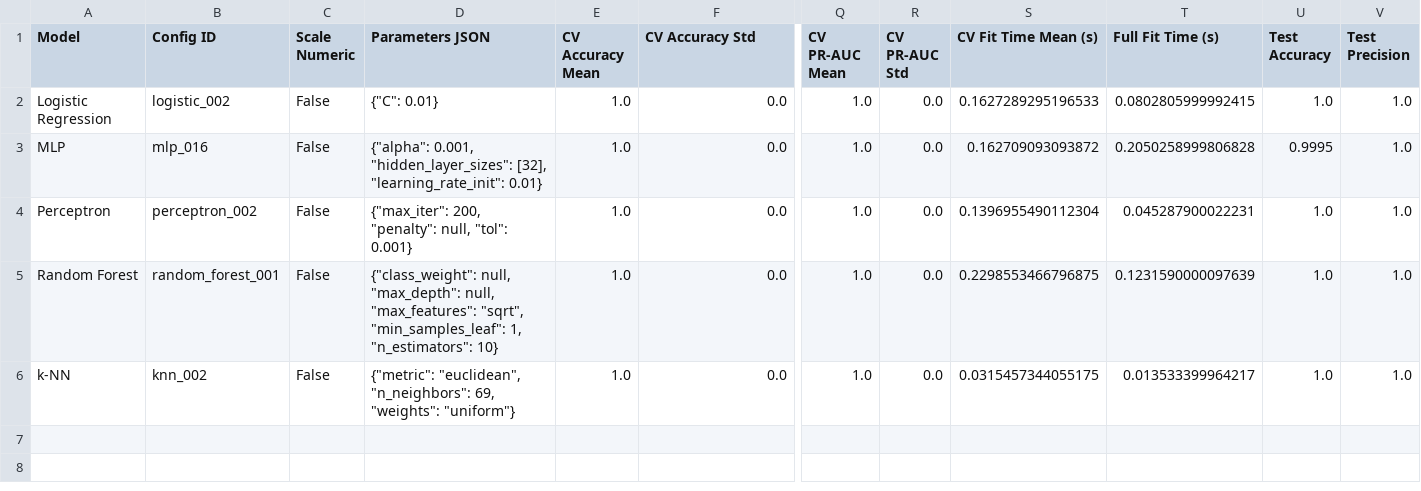
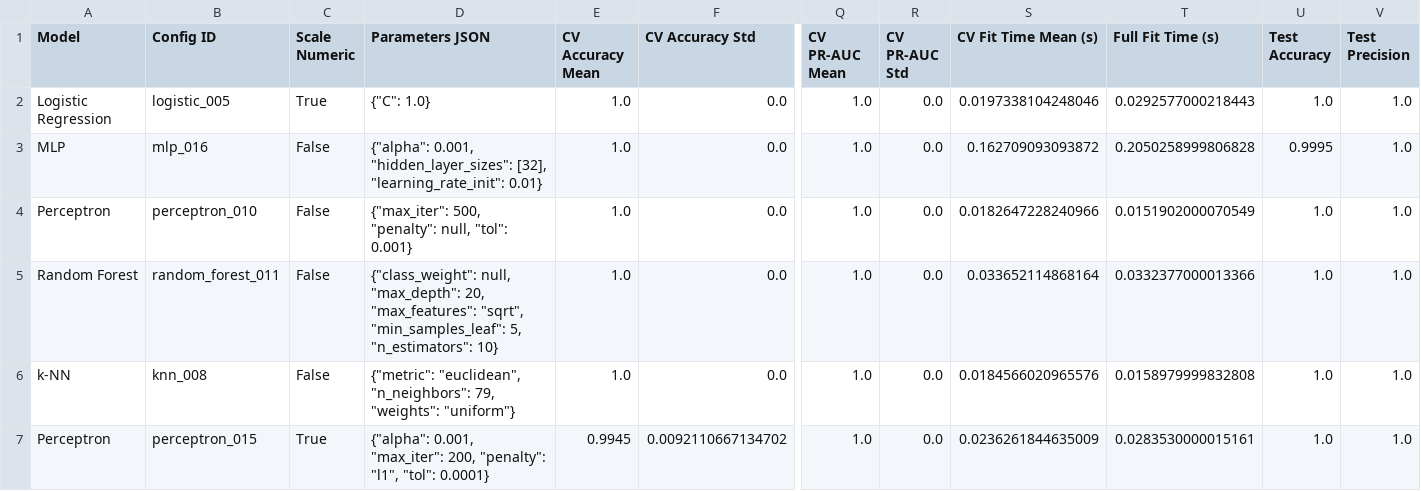
Before and after one commit to Shelia-YX/Schizophrenia, a CSV file: results/full/best_by_cv_full.csv, drawn as a sheet; only a part is shown, gaps mark what is left out; rows hold the shown columns only; the diff names each change by its address in the sheet, - before the commit and + after, or states it on an @@ line.

```diff
--- a/results/full/best_by_cv_full.csv
+++ b/results/full/best_by_cv_full.csv
-B2 (Config ID): logistic_002
+B2 (Config ID): logistic_005
-C2 (Scale Numeric): False
+C2 (Scale Numeric): True
-D2 (Parameters JSON): {"C": 0.01}
+D2 (Parameters JSON): {"C": 1.0}
-S2 (CV Fit Time Mean (s)): 0.1627289295196533
+S2 (CV Fit Time Mean (s)): 0.0197338104248046
-T2 (Full Fit Time (s)): 0.0802805999992415
+T2 (Full Fit Time (s)): 0.0292577000218443
-B4 (Config ID): perceptron_002
+B4 (Config ID): perceptron_010
-D4 (Parameters JSON): {"max_iter": 200, "penalty": null,…
+D4 (Parameters JSON): {"max_iter": 500, "penalty": null,…
-S4 (CV Fit Time Mean (s)): 0.1396955490112304
+S4 (CV Fit Time Mean (s)): 0.0182647228240966
-T4 (Full Fit Time (s)): 0.045287900022231
+T4 (Full Fit Time (s)): 0.0151902000070549
-B5 (Config ID): random_forest_001
+B5 (Config ID): random_forest_011
-D5 (Parameters JSON): …null, "max_depth": null, "max_features": "sqrt", "min_samples_leaf": 1, "n_estimators": 10}
+D5 (Parameters JSON): …null, "max_depth": 20, "max_features": "sqrt", "min_samples_leaf": 5, "n_estimators": 10}
-S5 (CV Fit Time Mean (s)): 0.2298553466796875
+S5 (CV Fit Time Mean (s)): 0.033652114868164
-T5 (Full Fit Time (s)): 0.1231590000097639
+T5 (Full Fit Time (s)): 0.0332377000013366
-B6 (Config ID): knn_002
+B6 (Config ID): knn_008
-D6 (Parameters JSON): …"euclidean", "n_neighbors": 69, "weights": "uniform"}
+D6 (Parameters JSON): …"euclidean", "n_neighbors": 79, "weights": "uniform"}
-S6 (CV Fit Time Mean (s)): 0.0315457344055175
+S6 (CV Fit Time Mean (s)): 0.0184566020965576
-T6 (Full Fit Time (s)): 0.013533399964217
+T6 (Full Fit Time (s)): 0.0158979999832808
+row 7: Perceptron | perceptron_015 | True | {"alpha": 0.001, "max_iter": 200, "penalty": "l1", "tol": 0.0001} | 0.9945 | 0.0092110667134702 | 1.0 | 0.0 | 0.0236261844635009 | 0.0283530000015161 | 1.0 | 1.0
```
Also changed, not shown: results/importance/feature_ranking_comparison.csv, results/importance/fold_diagnostics.csv, 27 other files.
